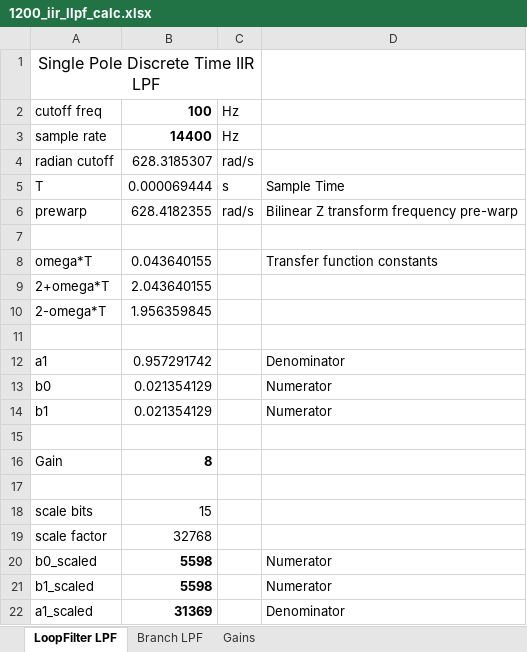
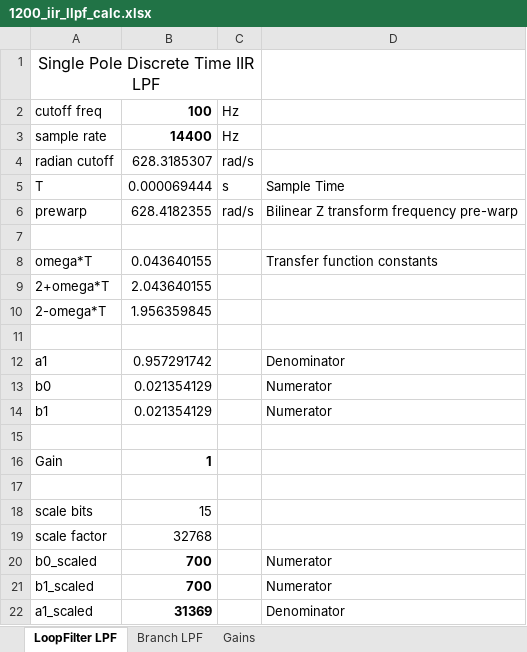
Before and after one commit to ninocarrillo/N9600A-sim, an Excel workbook: 1200_iir_llpf_calc.xlsx, sheet LoopFilter LPF, drawn as a sheet; values as stored, in another font and other column widths than the file's, no borders; the diff names each change by its address in the sheet, - before the commit and + after, or states it on an @@ line.

```diff
--- a/1200_iir_llpf_calc.xlsx (sheet LoopFilter LPF)
+++ b/1200_iir_llpf_calc.xlsx (sheet LoopFilter LPF)
-B16: 8
+B16: 1
-B20:B21: 5598
+B20:B21: 700
```
Also changed, not shown: sheet Gains, sheet Branch LPF, 9 other files.
